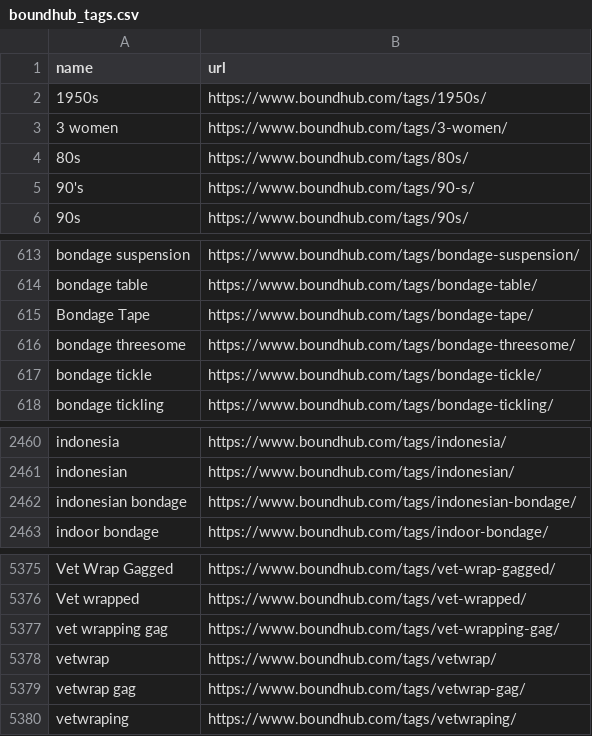
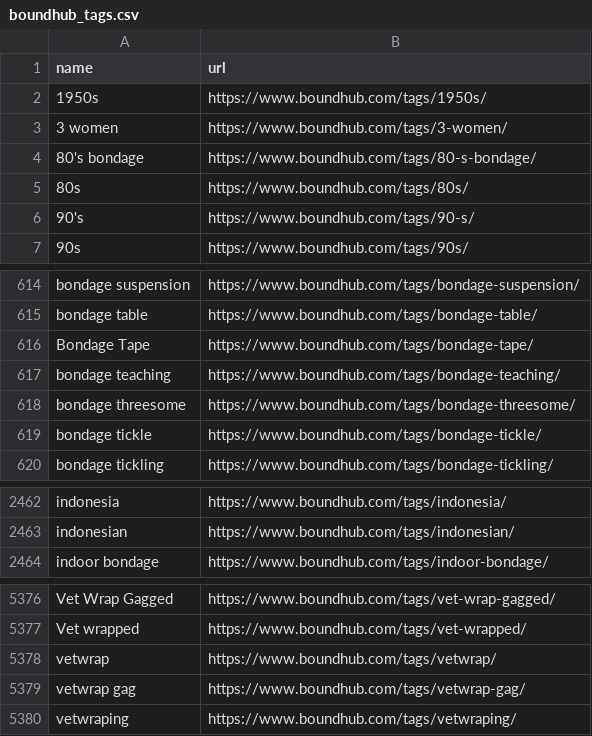
Before and after one commit to stepney141/favs, a CSV file: boundhub/boundhub_tags.csv, drawn as a sheet; only a part is shown, gaps mark what is left out.

```diff
--- a/boundhub/boundhub_tags.csv
+++ b/boundhub/boundhub_tags.csv
@@ -3,2 +3,3 @@ name,url
 3 women,https://www.boundhub.com/tags/3-women/
+80's bondage,https://www.boundhub.com/tags/80-s-bondage/
 80s,https://www.boundhub.com/tags/80s/
@@ -615,2 +616,3 @@ bondage table,https://www.boundhub.com/tags/bondage-table/
 Bondage Tape,https://www.boundhub.com/tags/bondage-tape/
+bondage teaching,https://www.boundhub.com/tags/bondage-teaching/
 bondage threesome,https://www.boundhub.com/tags/bondage-threesome/
@@ -2461,3 +2463,2 @@ indonesia,https://www.boundhub.com/tags/indonesia/
 indonesian,https://www.boundhub.com/tags/indonesian/
-indonesian bondage,https://www.boundhub.com/tags/indonesian-bondage/
 indoor bondage,https://www.boundhub.com/tags/indoor-bondage/
@@ -5376,3 +5377,2 @@ Vet Wrap Gagged,https://www.boundhub.com/tags/vet-wrap-gagged/
 Vet wrapped,https://www.boundhub.com/tags/vet-wrapped/
-vet wrapping gag,https://www.boundhub.com/tags/vet-wrapping-gag/
 vetwrap,https://www.boundhub.com/tags/vetwrap/
```
Also changed, not shown: boundhub/boundhub_faved_movies.csv, 1 other file.
